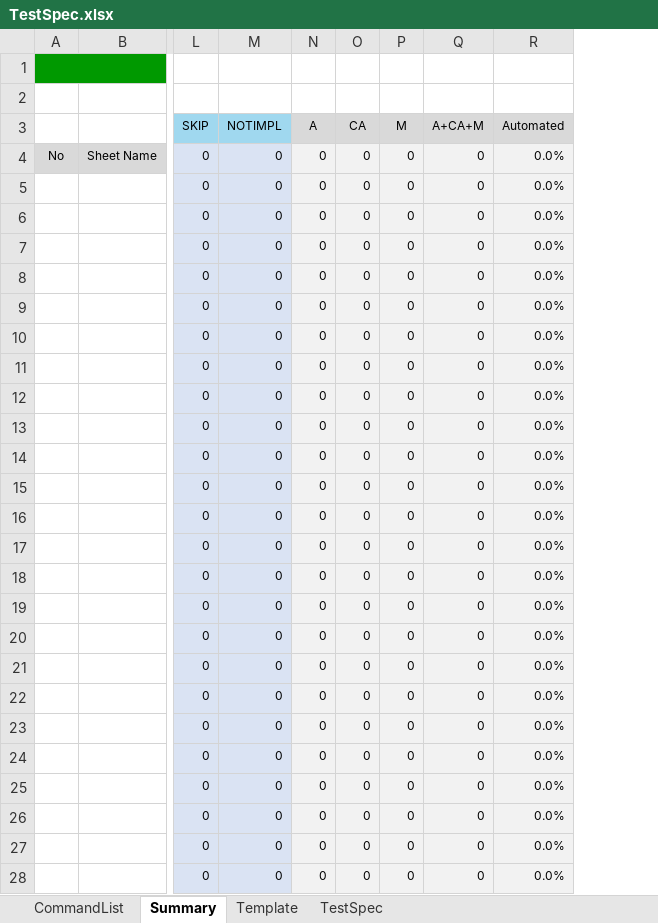
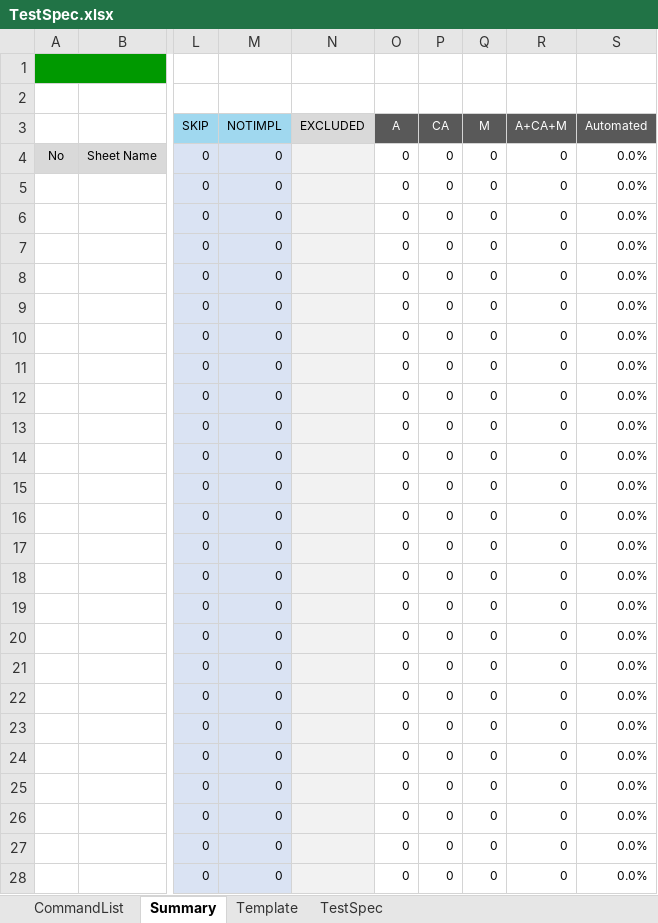
Before and after one commit to ldi-github/shirates-core, an Excel workbook: src/main/resources/TestSpec.xlsx, sheet Summary, drawn as a sheet; only a part is shown, gaps mark what is left out; values as stored, in another font and other column widths than the file's, no borders; conditional formats not drawn; addresses are those after the commit; the diff covers the shown part only; the diff names each change by its address in the sheet, - before the commit and + after, or states it on an @@ line.

Commit message:
Improve SpecReport SummaryReport TestSpec.xlsx

```diff
--- a/src/main/resources/TestSpec.xlsx (sheet Summary)
+++ b/src/main/resources/TestSpec.xlsx (sheet Summary)
+column N (EXCLUDED), empty
@@ O3:S3 fill: #D9D9D9 → #595959, text colour: black → #FFFFFF @@
-O4:S28 fill: #F2F2F2
+O4:S28 fill: none
```
Also changed, not shown: cell formats elsewhere in this sheet, sheet Template, sheet TestSpec, src/main/resources/ja/TestSpec.xlsx, 27 other files.
